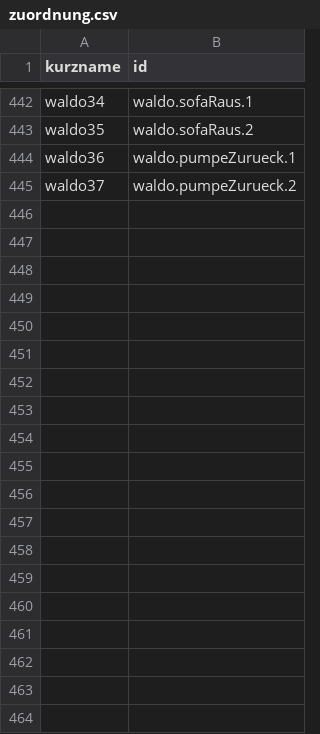
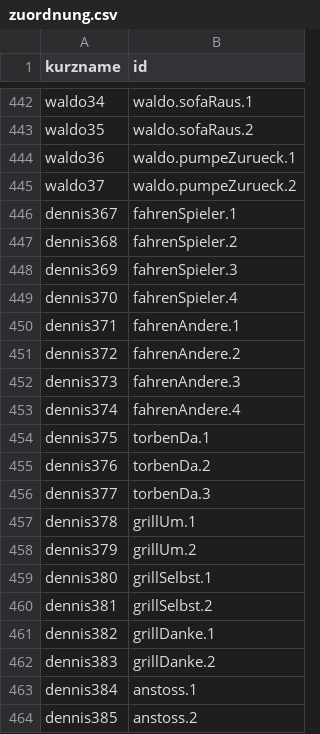
Before and after one commit to joelcode3/schweisskurs-simulator, a CSV file: stimme/zuordnung.csv, drawn as a sheet; only a part is shown, gaps mark what is left out; the diff covers the shown part only; the diff names each change by its address in the sheet, - before the commit and + after, or states it on an @@ line.

```diff
--- a/stimme/zuordnung.csv
+++ b/stimme/zuordnung.csv
+row 446: dennis367 | fahrenSpieler.1
+row 447: dennis368 | fahrenSpieler.2
+row 448: dennis369 | fahrenSpieler.3
+row 449: dennis370 | fahrenSpieler.4
+row 450: dennis371 | fahrenAndere.1
+row 451: dennis372 | fahrenAndere.2
+row 452: dennis373 | fahrenAndere.3
+row 453: dennis374 | fahrenAndere.4
+row 454: dennis375 | torbenDa.1
+row 455: dennis376 | torbenDa.2
+row 456: dennis377 | torbenDa.3
+row 457: dennis378 | grillUm.1
+row 458: dennis379 | grillUm.2
+row 459: dennis380 | grillSelbst.1
+row 460: dennis381 | grillSelbst.2
+row 461: dennis382 | grillDanke.1
+row 462: dennis383 | grillDanke.2
+row 463: dennis384 | anstoss.1
+row 464: dennis385 | anstoss.2
```
Also changed, not shown: 22 added rows elsewhere in this file, 15 other files.
